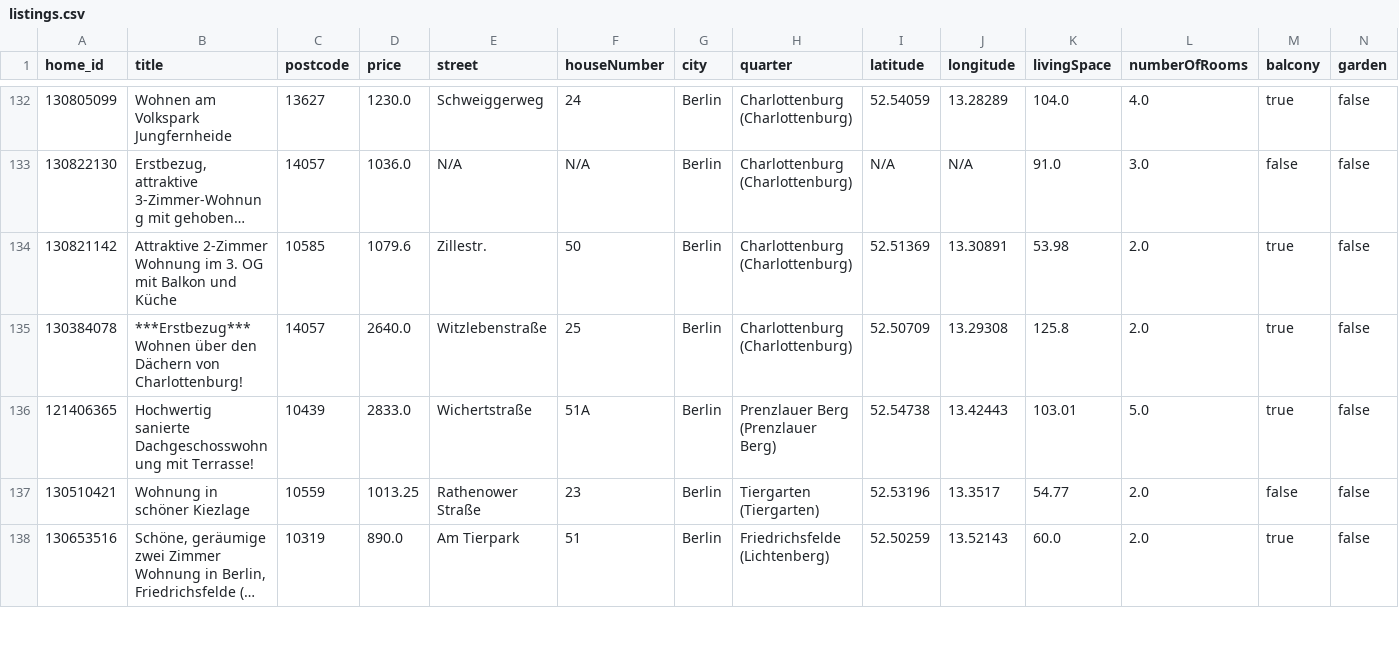
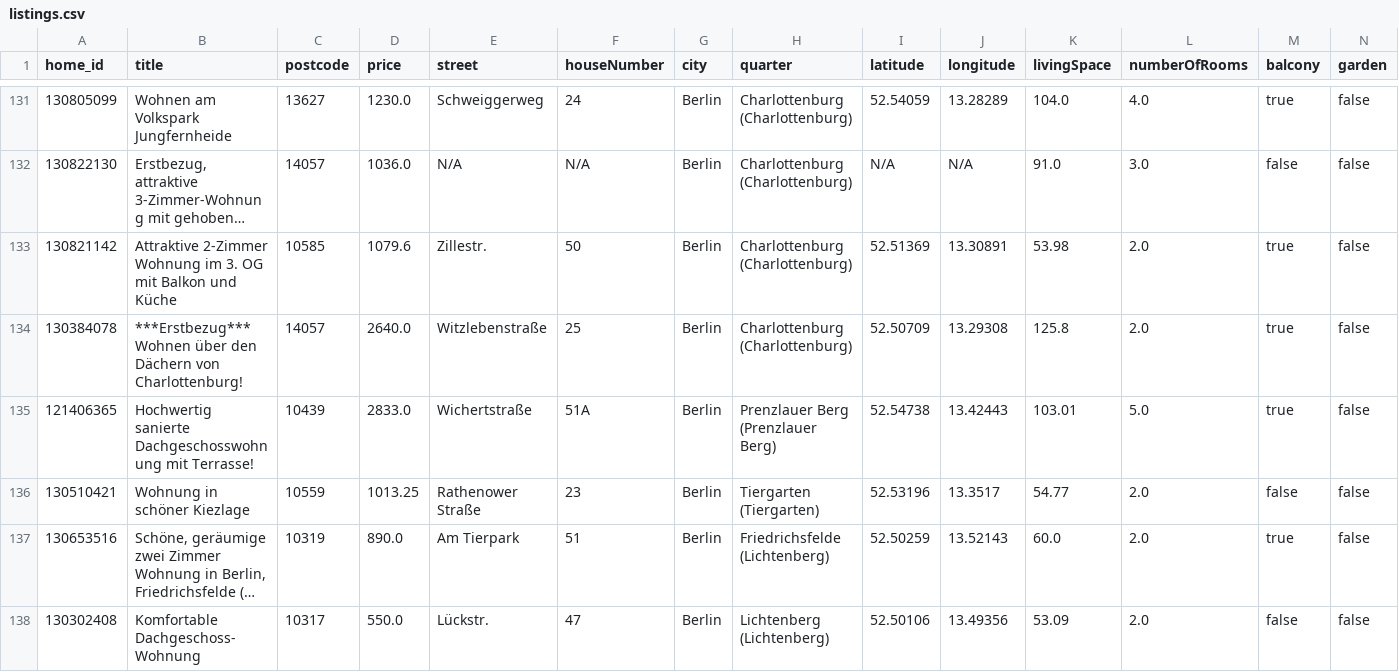
Before and after one commit to widadmogral/urutu-rent-home, a CSV file: listings.csv, drawn as a sheet; only a part is shown, gaps mark what is left out; long unchanged cells end in …; rows hold the shown columns only; the diff covers the shown part only; the diff names each change by its address in the sheet, - before the commit and + after, or states it on an @@ line.

```diff
--- a/listings.csv
+++ b/listings.csv
+row 138: 130302408 | Komfortable Dachgeschoss-Wohnung | 10317 | 550.0 | Lückstr. | 47 | Berlin | Lichtenberg (Lichtenberg) | 52.50106 | 13.49356 | 53.09 | 2.0 | false | false
```
Also changed, not shown: 2 removed rows, 1 moved row and 1 edited cell elsewhere in this file.
